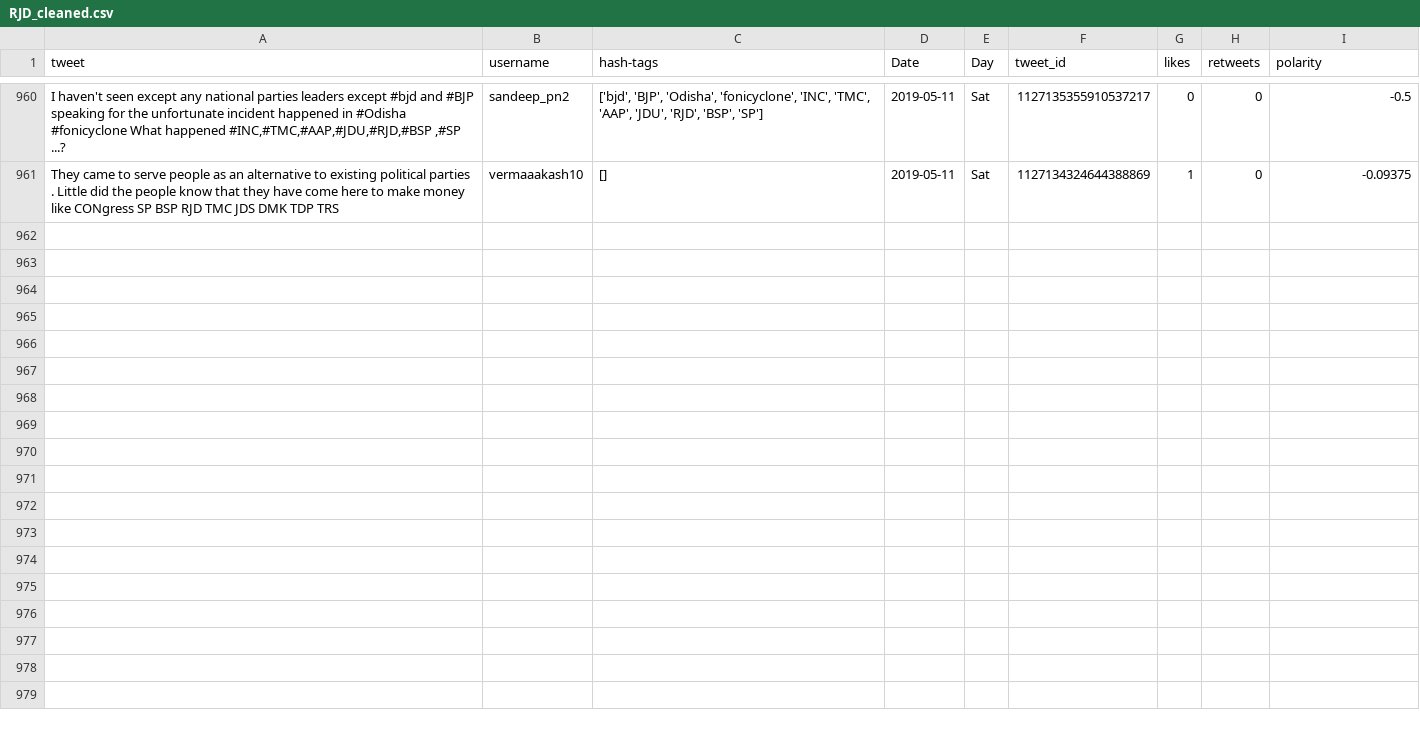
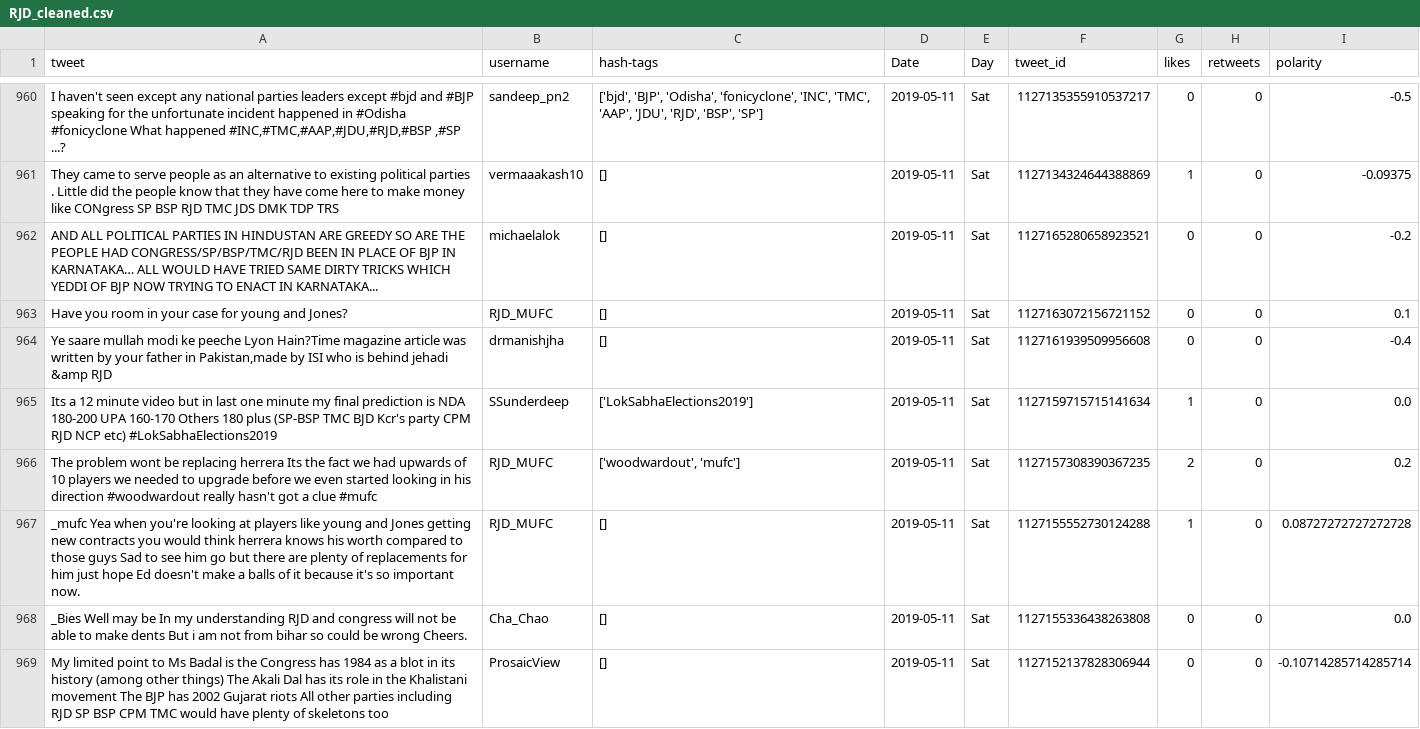
Before and after one commit to itsDevhere/DataRepo, a CSV file: RJD_cleaned.csv, drawn as a sheet; only a part is shown, gaps mark what is left out; the diff names each change by its address in the sheet, - before the commit and + after, or states it on an @@ line.

```diff
--- a/RJD_cleaned.csv
+++ b/RJD_cleaned.csv
+row 962: AND ALL POLITICAL PARTIES IN HINDUSTAN ARE GREEDY SO ARE THE PEOPLE HAD CONGRESS/SP/BSP/TMC/RJD BEEN IN PLACE OF BJP IN KARNATAKA… ALL WOULD HAVE TRIED SAME DIRTY TRICKS WHICH YEDDI OF BJP NOW TRYING TO ENACT IN KARNATAKA... | michaelalok | [] | 2019-05-11 | Sat | 1127165280658923521 | 0 | 0 | -0.2
+row 963: Have you room in your case for young and Jones? | RJD_MUFC | [] | 2019-05-11 | Sat | 1127163072156721152 | 0 | 0 | 0.1
+row 964: Ye saare mullah modi ke peeche Lyon Hain?Time magazine article was written by your father in Pakistan,made by ISI who is behind jehadi &amp RJD | drmanishjha | [] | 2019-05-11 | Sat | 1127161939509956608 | 0 | 0 | -0.4
+row 965: Its a 12 minute video but in last one minute my final prediction is NDA 180-200 UPA 160-170 Others 180 plus (SP-BSP TMC BJD Kcr's party CPM RJD NCP etc) #LokSabhaElections2019 | SSunderdeep | ['LokSabhaElections2019'] | 2019-05-11 | Sat | 1127159715715141634 | 1 | 0 | 0.0
+row 966: The problem wont be replacing herrera Its the fact we had upwards of 10 players we needed to upgrade before we even started looking in his direction #woodwardout really hasn't got a clue #mufc | RJD_MUFC | ['woodwardout', 'mufc'] | 2019-05-11 | Sat | 1127157308390367235 | 2 | 0 | 0.2
+row 967: _mufc Yea when you're looking at players like young and Jones getting new contracts you would think herrera knows his worth compared to those guys Sad to see him go but there are plenty of replacements for him just hope Ed doesn't make a balls of it because it's so important now. | RJD_MUFC | [] | 2019-05-11 | Sat | 1127155552730124288 | 1 | 0 | 0.08727272727272728
+row 968: _Bies Well may be In my understanding RJD and congress will not be able to make dents But i am not from bihar so could be wrong Cheers. | Cha_Chao | [] | 2019-05-11 | Sat | 1127155336438263808 | 0 | 0 | 0.0
+row 969: My limited point to Ms Badal is the Congress has 1984 as a blot in its history (among other things) The Akali Dal has its role in the Khalistani movement The BJP has 2002 Gujarat riots All other parties including RJD SP BSP CPM TMC would have plenty of skeletons too | ProsaicView | [] | 2019-05-11 | Sat | 1127152137828306944 | 0 | 0 | -0.10714285714285714
```
Also changed, not shown: CPIM_cleaned.csv, Samajwadi_cleaned.csv, 4 other files.
